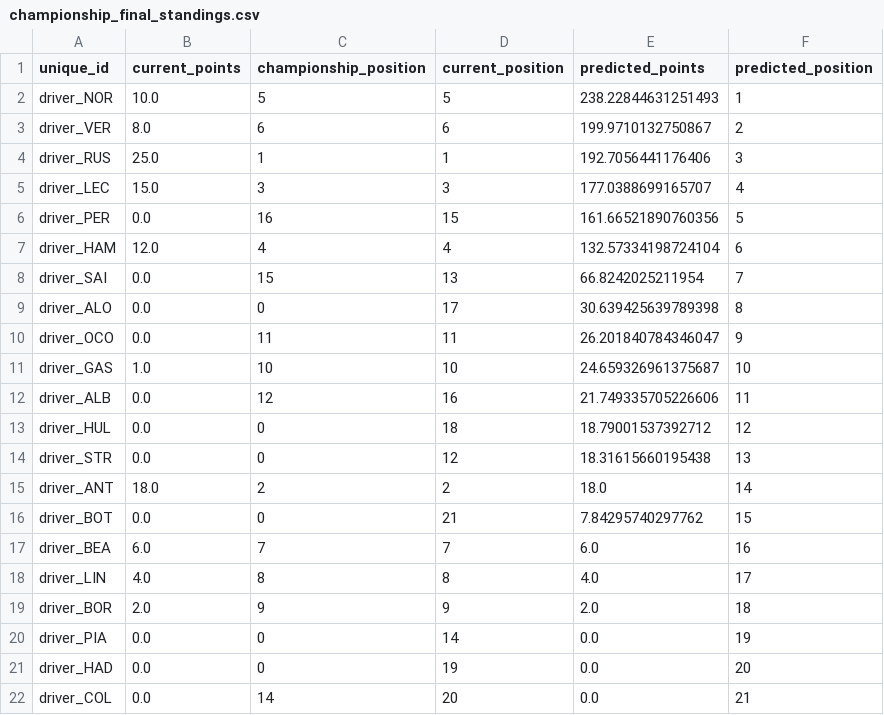
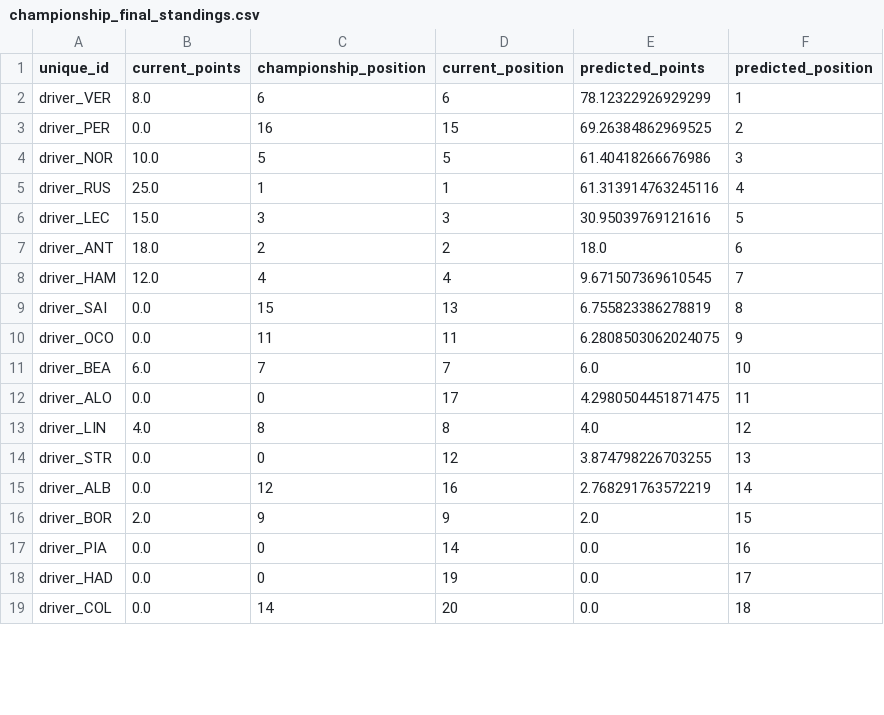
Before and after one commit to sebhgtz/timecopilot-f1-2026-forecast, a CSV file: reports/australia_2026/championship_final_standings.csv, drawn as a sheet; only a part is shown; the diff covers the shown part only.

```diff
--- a/reports/australia_2026/championship_final_standings.csv
+++ b/reports/australia_2026/championship_final_standings.csv
@@ -1,22 +1,19 @@
 unique_id,current_points,championship_position,current_position,predicted_points,predicted_position
-driver_NOR,10.0,5,5,238.22844631251493,1
-driver_VER,8.0,6,6,199.9710132750867,2
-driver_RUS,25.0,1,1,192.7056441176406,3
-driver_LEC,15.0,3,3,177.0388699165707,4
-driver_PER,0.0,16,15,161.66521890760356,5
-driver_HAM,12.0,4,4,132.57334198724104,6
-driver_SAI,0.0,15,13,66.8242025211954,7
-driver_ALO,0.0,0,17,30.639425639789398,8
-driver_OCO,0.0,11,11,26.201840784346047,9
-driver_GAS,1.0,10,10,24.659326961375687,10
-driver_ALB,0.0,12,16,21.749335705226606,11
-driver_HUL,0.0,0,18,18.79001537392712,12
-driver_STR,0.0,0,12,18.31615660195438,13
-driver_ANT,18.0,2,2,18.0,14
-driver_BOT,0.0,0,21,7.84295740297762,15
-driver_BEA,6.0,7,7,6.0,16
-driver_LIN,4.0,8,8,4.0,17
-driver_BOR,2.0,9,9,2.0,18
-driver_PIA,0.0,0,14,0.0,19
-driver_HAD,0.0,0,19,0.0,20
-driver_COL,0.0,14,20,0.0,21
+driver_VER,8.0,6,6,78.12322926929299,1
+driver_PER,0.0,16,15,69.26384862969525,2
+driver_NOR,10.0,5,5,61.40418266676986,3
+driver_RUS,25.0,1,1,61.313914763245116,4
+driver_LEC,15.0,3,3,30.95039769121616,5
+driver_ANT,18.0,2,2,18.0,6
+driver_HAM,12.0,4,4,9.671507369610545,7
+driver_SAI,0.0,15,13,6.755823386278819,8
+driver_OCO,0.0,11,11,6.2808503062024075,9
+driver_BEA,6.0,7,7,6.0,10
+driver_ALO,0.0,0,17,4.2980504451871475,11
+driver_LIN,4.0,8,8,4.0,12
+driver_STR,0.0,0,12,3.874798226703255,13
+driver_ALB,0.0,12,16,2.768291763572219,14
+driver_BOR,2.0,9,9,2.0,15
+driver_PIA,0.0,0,14,0.0,16
+driver_HAD,0.0,0,19,0.0,17
+driver_COL,0.0,14,20,0.0,18
```
Also changed, not shown: 3 added rows and 1 edited cell elsewhere in this file, reports/accuracy_log.csv, 9 other files.
